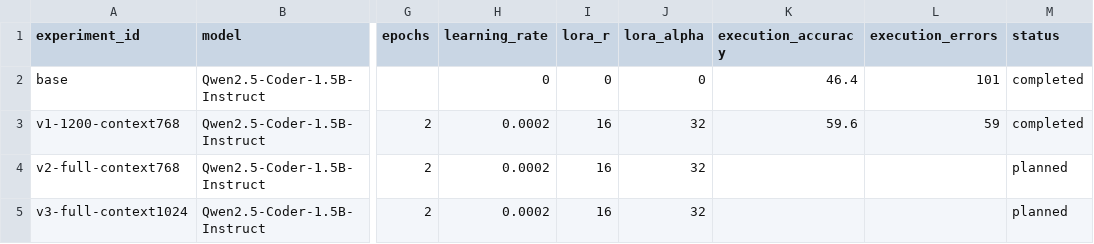
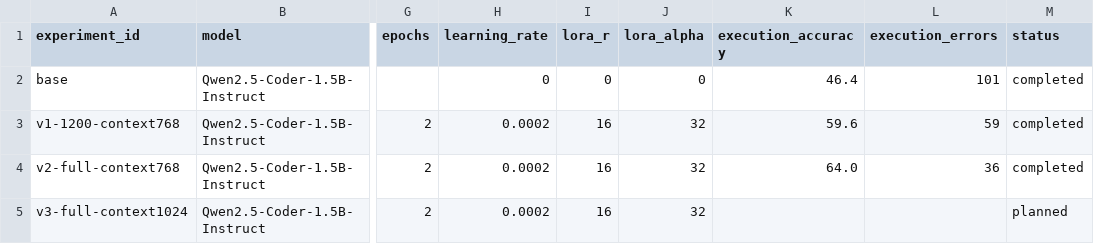
Before and after one commit to RomanSnusoed/text-to-sql-finetuning, a CSV file: results/experiments.csv, drawn as a sheet; only a part is shown, gaps mark what is left out; the diff names each change by its address in the sheet, - before the commit and + after, or states it on an @@ line.

Commit message:
Complete full Spider v2 experiment

```diff
--- a/results/experiments.csv
+++ b/results/experiments.csv
-K4 (execution_accuracy): (empty)
+K4 (execution_accuracy): 64.0
-L4 (execution_errors): (empty)
+L4 (execution_errors): 36
-M4 (status): planned
+M4 (status): completed
```
Also changed, not shown: 7 other files.
